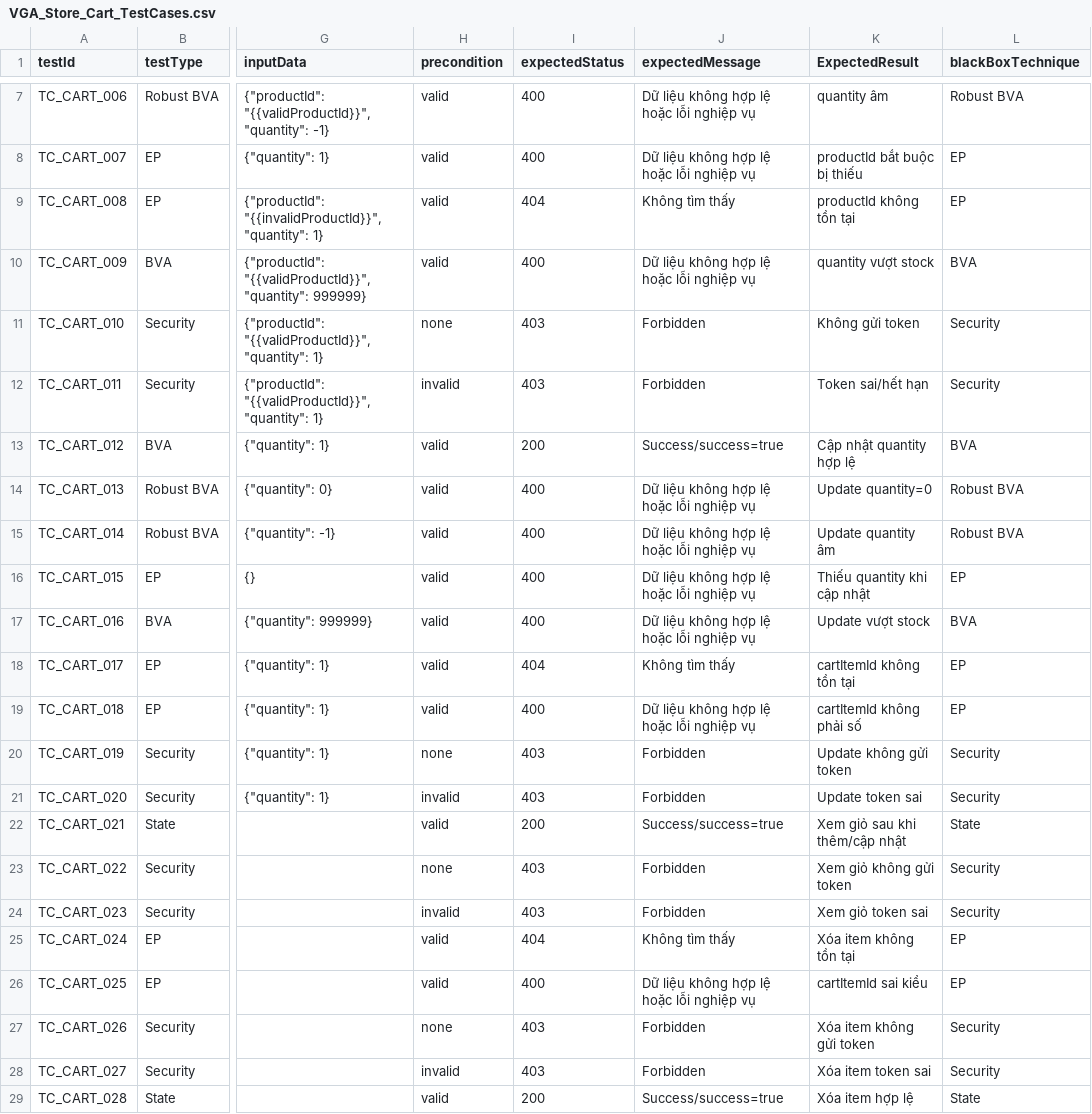
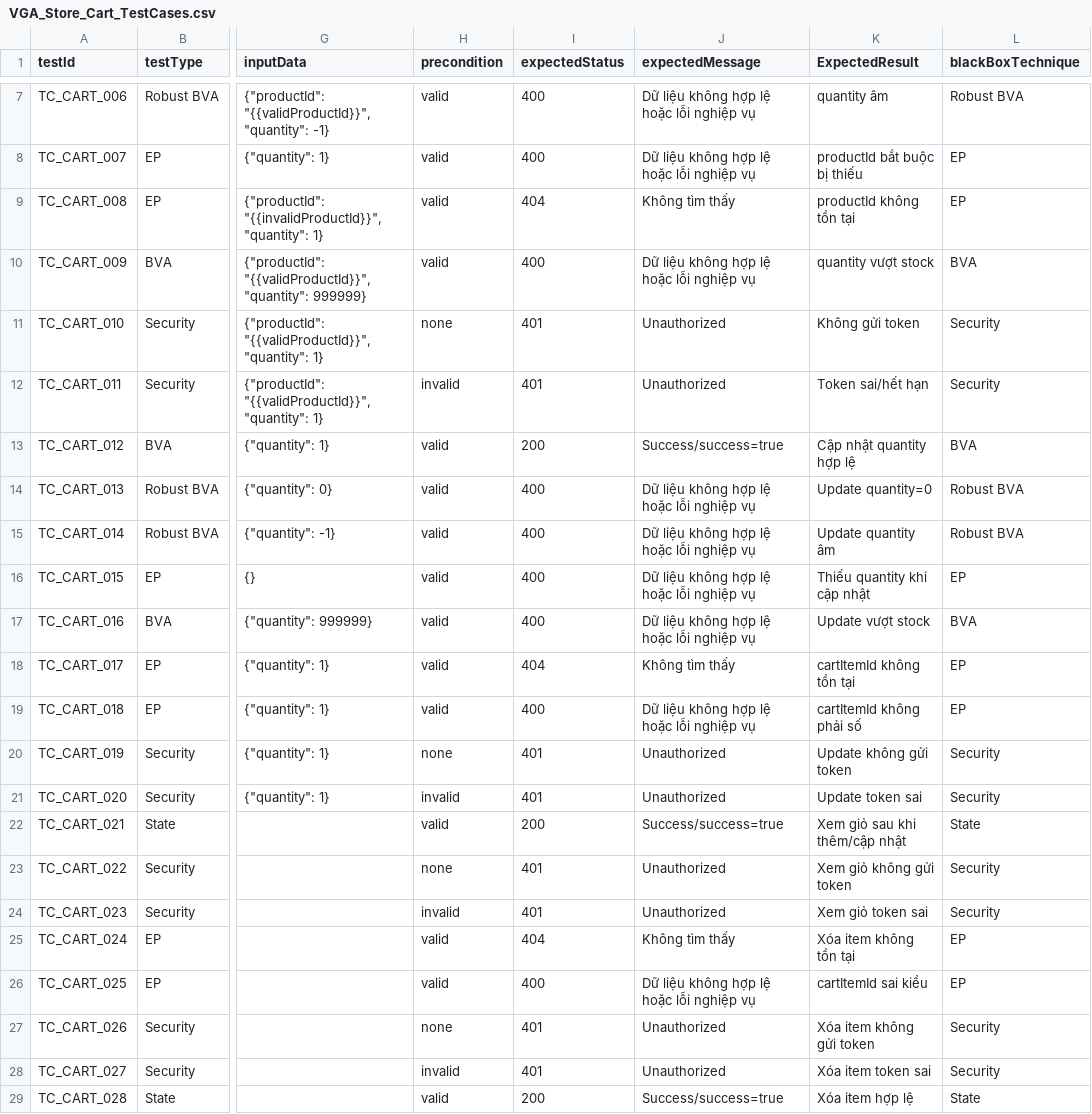
Before and after one commit to thanhhai375/vga-store-testing, a CSV file: automation/postman/VGA-Store-Cart/VGA_Store_Cart_TestCases.csv, drawn as a sheet; only a part is shown, gaps mark what is left out; the diff names each change by its address in the sheet, - before the commit and + after, or states it on an @@ line.

Commit message:
fix newman blackbox expectations and admin login

```diff
--- a/automation/postman/VGA-Store-Cart/VGA_Store_Cart_TestCases.csv
+++ b/automation/postman/VGA-Store-Cart/VGA_Store_Cart_TestCases.csv
-I11:I12 (expectedStatus): 403
+I11:I12 (expectedStatus): 401
-J11:J12 (expectedMessage): Forbidden
+J11:J12 (expectedMessage): Unauthorized
-I20:I21 (expectedStatus): 403
+I20:I21 (expectedStatus): 401
-J20:J21 (expectedMessage): Forbidden
+J20:J21 (expectedMessage): Unauthorized
-I23:I24 (expectedStatus): 403
+I23:I24 (expectedStatus): 401
-J23:J24 (expectedMessage): Forbidden
+J23:J24 (expectedMessage): Unauthorized
-I27:I28 (expectedStatus): 403
+I27:I28 (expectedStatus): 401
-J27:J28 (expectedMessage): Forbidden
+J27:J28 (expectedMessage): Unauthorized
```
Also changed, not shown: automation/postman/VGA-AUTH-USER/VGA-Store-USER/VGA-Store-User-Blackbox-Testcase.csv, 4 other files.
